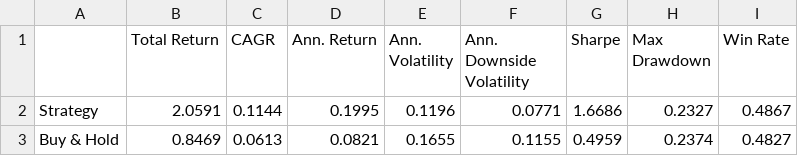
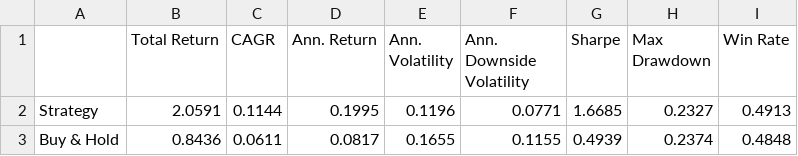
Before and after one commit to dof-studio/DivETF1X, a CSV file: metrics.csv, drawn as a sheet.

```diff
--- a/metrics.csv
+++ b/metrics.csv
@@ -1,3 +1,3 @@
 ,Total Return,CAGR,Ann. Return,Ann. Volatility,Ann. Downside Volatility,Sharpe,Max Drawdown,Win Rate
-Strategy,2.0591,0.1144,0.1995,0.1196,0.0771,1.6686,0.2327,0.4867
-Buy & Hold,0.8469,0.0613,0.0821,0.1655,0.1155,0.4959,0.2374,0.4827
+Strategy,2.0591,0.1144,0.1995,0.1196,0.0771,1.6685,0.2327,0.4913
+Buy & Hold,0.8436,0.0611,0.0817,0.1655,0.1155,0.4939,0.2374,0.4848
```
Also changed, not shown: decsw.csv, wdata.csv, 1 other file.
